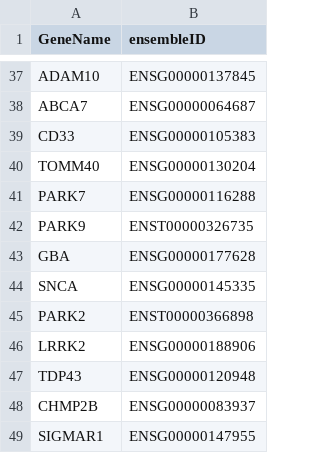
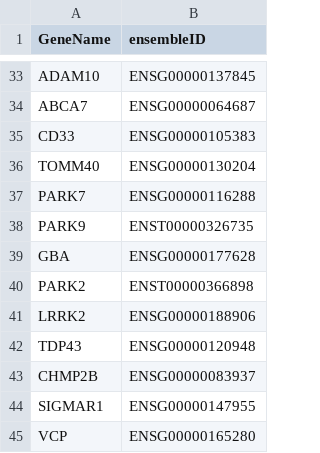
Before and after one commit to collaborativebioinformatics/VariantSurvival, a CSV file: VariantSurvival_package/R/ensembleTogenes.csv, drawn as a sheet; only a part is shown, gaps mark what is left out; the shorter side is filled out with more unchanged rows; the diff covers the shown part only; the diff names each change by its address in the sheet, - before the commit and + after, or states it on an @@ line.

Commit message:
[Error] error in ensembleTogenes.csv
- ENSG00000120948 maps to two distinct gene: TARDBP, TDP43
- all other duplicates have been deleted

```diff
--- a/VariantSurvival_package/R/ensembleTogenes.csv
+++ b/VariantSurvival_package/R/ensembleTogenes.csv
-row 44: SNCA | ENSG00000145335
```
Also changed, not shown: 12 removed rows elsewhere in this file.
